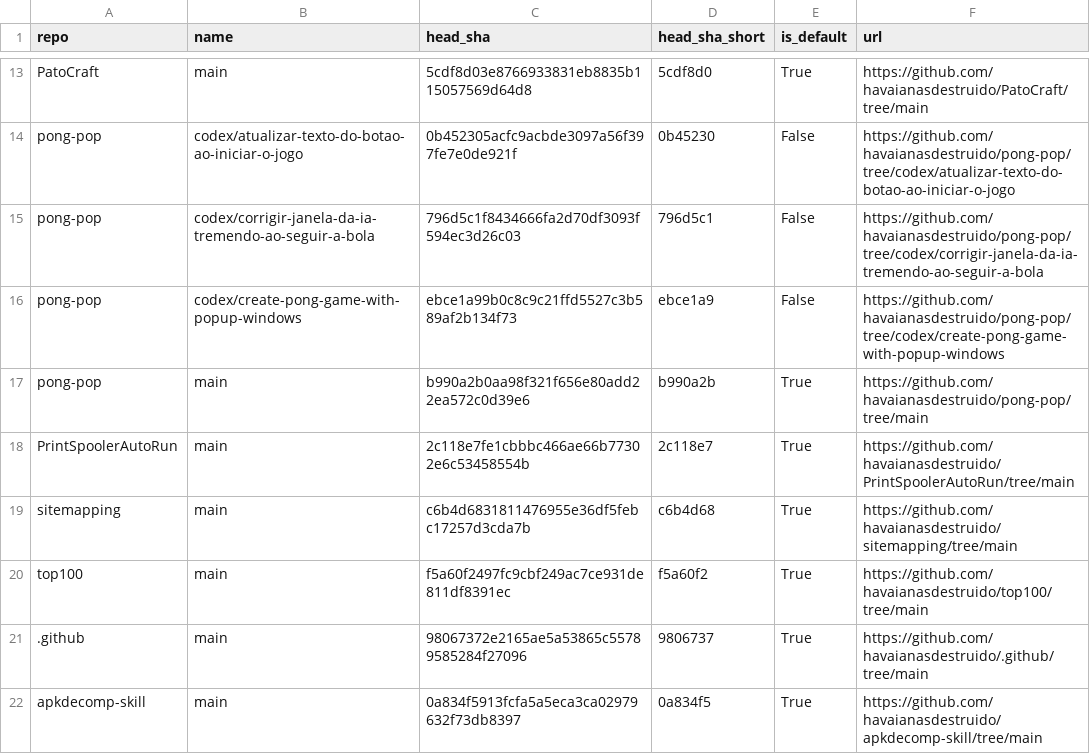
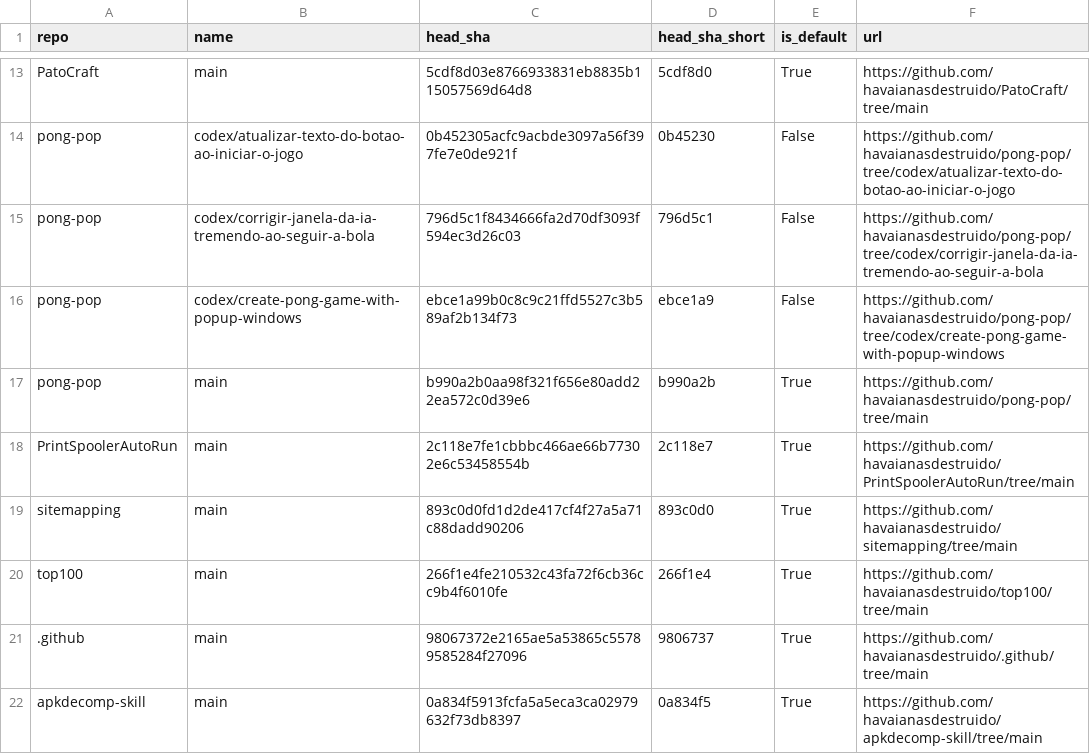
Before and after one commit to havaianasdestruido/sitemapping, a CSV file: reports/branches.csv, drawn as a sheet; only a part is shown, gaps mark what is left out.

```diff
--- a/reports/branches.csv
+++ b/reports/branches.csv
@@ -18,4 +18,4 @@ pong-pop,main,b990a2b0aa98f321f656e80add22ea572c0d39e6,b990a2b,True,https://gith
 PrintSpoolerAutoRun,main,2c118e7fe1cbbbc466ae66b77302e6c53458554b,2c118e7,True,https://github.com/havaianasdestruido/PrintSpoolerAutoRun/tree/main
-sitemapping,main,c6b4d6831811476955e36df5febc17257d3cda7b,c6b4d68,True,https://github.com/havaianasdestruido/sitemapping/tree/main
-top100,main,f5a60f2497fc9cbf249ac7ce931de811df8391ec,f5a60f2,True,https://github.com/havaianasdestruido/top100/tree/main
+sitemapping,main,893c0d0fd1d2de417cf4f27a5a71c88dadd90206,893c0d0,True,https://github.com/havaianasdestruido/sitemapping/tree/main
+top100,main,266f1e4fe210532c43fa72f6cb36cc9b4f6010fe,266f1e4,True,https://github.com/havaianasdestruido/top100/tree/main
 .github,main,98067372e2165ae5a53865c55789585284f27096,9806737,True,https://github.com/havaianasdestruido/.github/tree/main
```
Also changed, not shown: reports/commits.csv, reports/contributors.csv, 13 other files.
